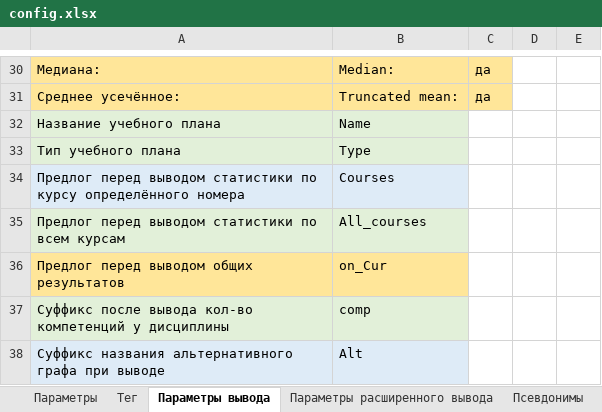
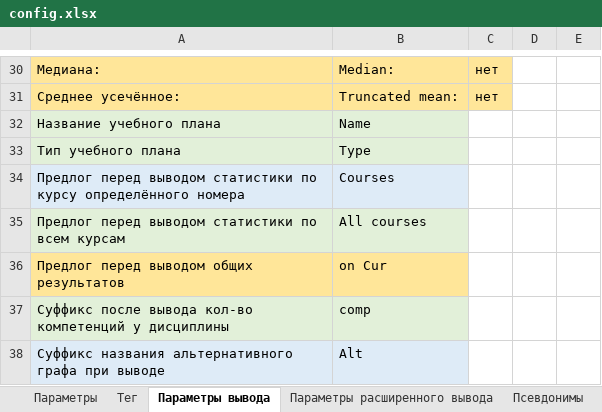
Before and after one commit to ekhalturin-ki15/SPA-SFU2, an Excel workbook: config.xlsx, sheet Параметры вывода, drawn as a sheet; only a part is shown, gaps mark what is left out; values as stored, in another font and other column widths than the file's, no borders; the diff covers the shown part only; the diff names each change by its address in the sheet, - before the commit and + after, or states it on an @@ line.

```diff
--- a/config.xlsx (sheet Параметры вывода)
+++ b/config.xlsx (sheet Параметры вывода)
-C30:C31: да
+C30:C31: нет
-B35: All_courses
+B35: All courses
-B36: on_Cur
+B36: on Cur
```
Also changed, not shown: 28 edited cells elsewhere in this sheet, sheet Параметры, 4 other files.
